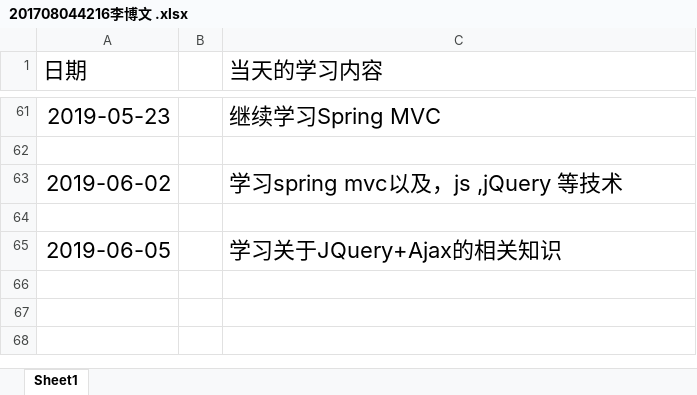
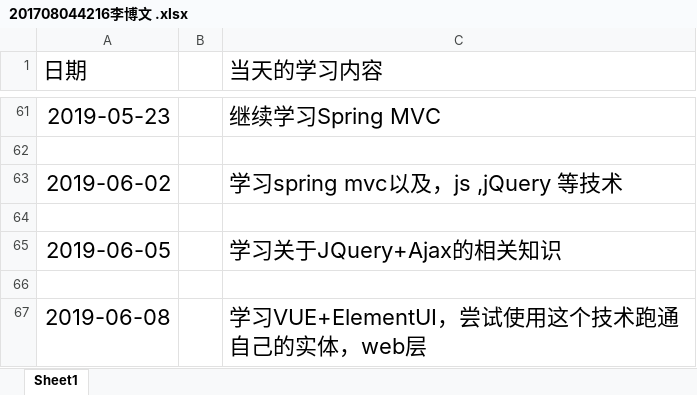
Before and after one commit to ly934060690/OSALS, an Excel workbook: doc/log/201708044216李博文 .xlsx, sheet Sheet1, drawn as a sheet; only a part is shown, gaps mark what is left out; values as stored, in another font and other column widths than the file's, no borders; the diff names each change by its address in the sheet, - before the commit and + after, or states it on an @@ line.

Commit message:
6.8

```diff
--- a/doc/log/201708044216李博文 .xlsx (sheet Sheet1)
+++ b/doc/log/201708044216李博文 .xlsx (sheet Sheet1)
+row 66: (empty)
+row 67: 2019-06-08 |  | 学习VUE+ElementUI，尝试使用这个技术跑通自己的实体，web层
```
